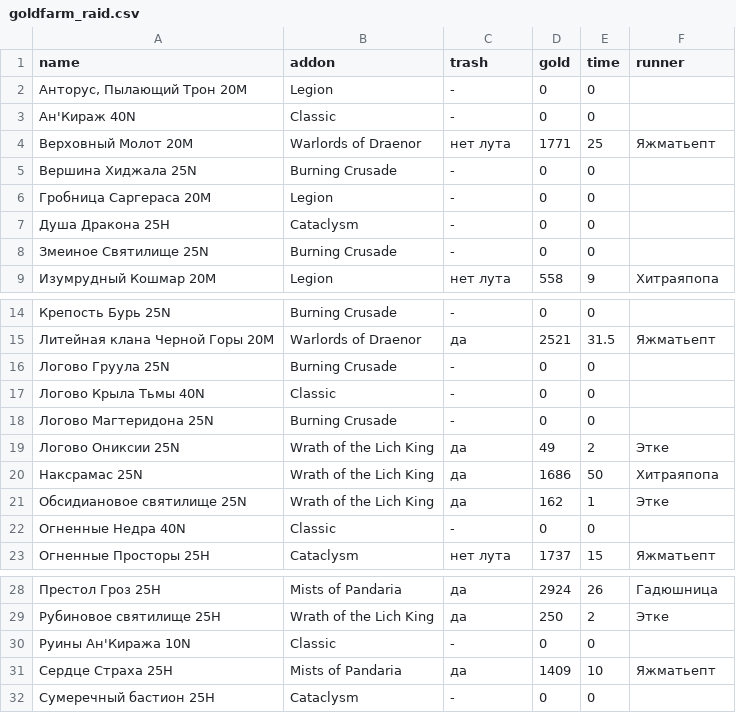
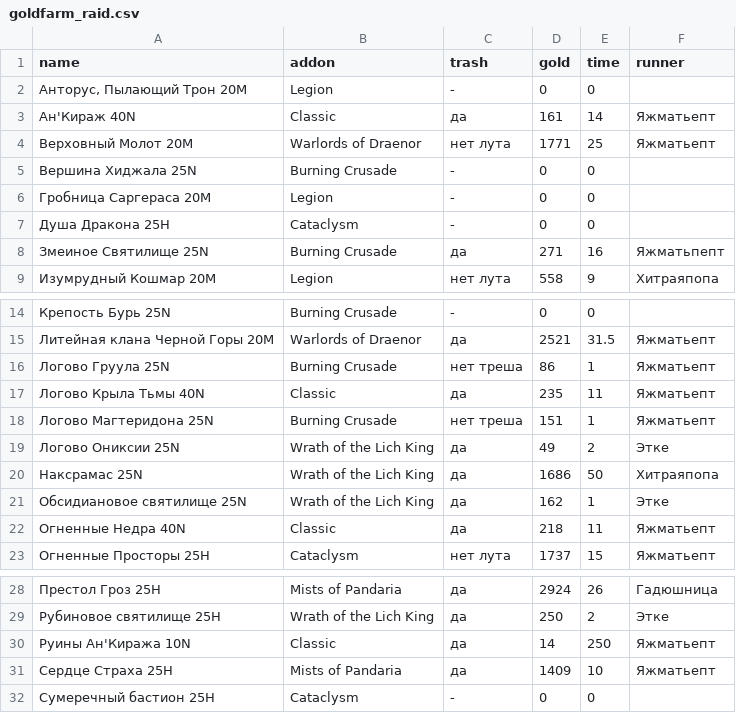
Before and after one commit to forestguild/website, a CSV file: _data/goldfarm_raid.csv, drawn as a sheet; only a part is shown, gaps mark what is left out.

Commit message:
Update goldfarm_raid.csv

```diff
--- a/_data/goldfarm_raid.csv
+++ b/_data/goldfarm_raid.csv
@@ -2,3 +2,3 @@ name,addon,trash,gold,time,runner
 "Анторус, Пылающий Трон 20M",Legion,-,0,0,
-Ан'Кираж 40N,Classic,-,0,0,
+Ан'Кираж 40N,Classic,да,161,14,Яжматьепт
 Верховный Молот 20M,Warlords of Draenor,нет лута,1771,25,Яжматьепт
@@ -7,3 +7,3 @@ name,addon,trash,gold,time,runner
 Душа Дракона 25H,Cataclysm,-,0,0,
-Змеиное Святилище 25N,Burning Crusade,-,0,0,
+Змеиное Святилище 25N,Burning Crusade,да,271,16,Яжматьпепт
 Изумрудный Кошмар 20M,Legion,нет лута,558,9,Хитраяпопа
@@ -15,5 +15,5 @@ name,addon,trash,gold,time,runner
 Литейная клана Черной Горы 20M,Warlords of Draenor,да,2521,31.5,Яжматьепт
-Логово Груула 25N,Burning Crusade,-,0,0,
-Логово Крыла Тьмы 40N,Classic,-,0,0,
-Логово Магтеридона 25N,Burning Crusade,-,0,0,
+Логово Груула 25N,Burning Crusade,нет треша,86,1,Яжматьепт
+Логово Крыла Тьмы 40N,Classic,да,235,11,Яжматьепт
+Логово Магтеридона 25N,Burning Crusade,нет треша,151,1,Яжматьепт
 Логово Ониксии 25N,Wrath of the Lich King,да,49,2,Этке
@@ -21,3 +21,3 @@ name,addon,trash,gold,time,runner
 Обсидиановое святилище 25N,Wrath of the Lich King,да,162,1,Этке
-Огненные Недра 40N,Classic,-,0,0,
+Огненные Недра 40N,Classic,да,218,11,Яжматьепт
 Огненные Просторы 25H,Cataclysm,нет лута,1737,15,Яжматьепт
@@ -29,3 +29,3 @@ name,addon,trash,gold,time,runner
 Рубиновое святилище 25H,Wrath of the Lich King,да,250,2,Этке
-Руины Ан'Киража 10N,Classic,-,0,0,
+Руины Ан'Киража 10N,Classic,да,14,250,Яжматьепт
 Сердце Страха 25H,Mists of Pandaria,да,1409,10,Яжматьепт
```
